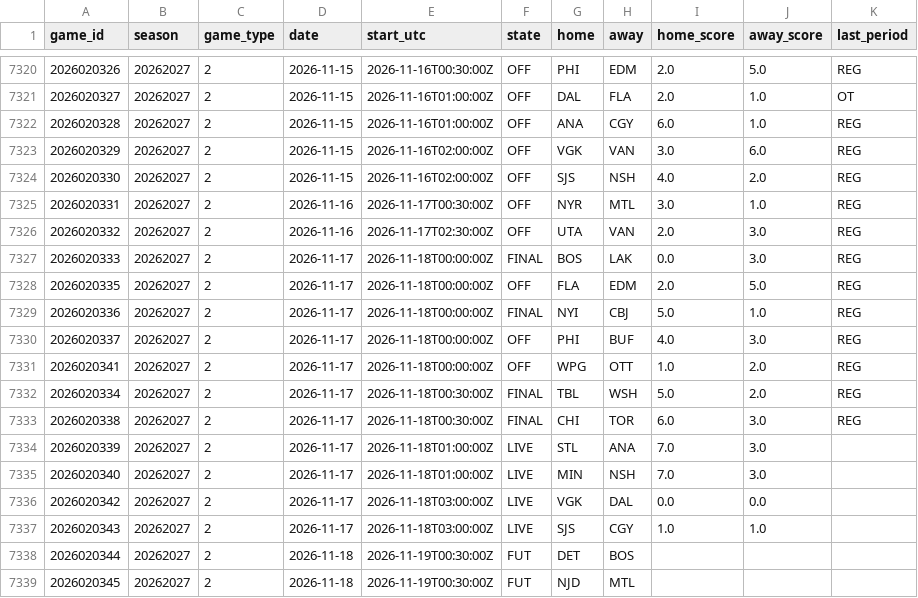
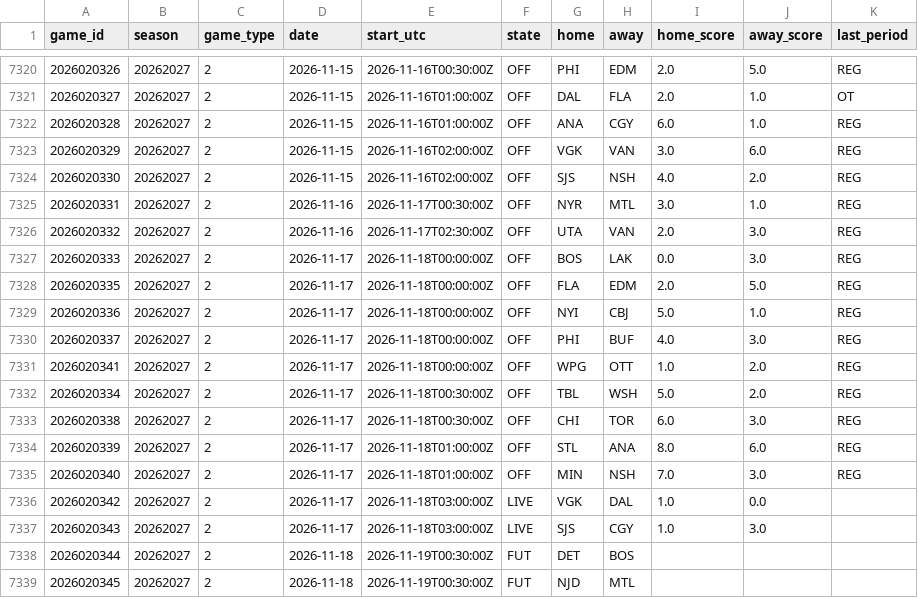
Before and after one commit to 88jackcarr/NHL-odds-betting, a CSV file: data/games.csv, drawn as a sheet; only a part is shown, gaps mark what is left out.

```diff
--- a/data/games.csv
+++ b/data/games.csv
@@ -7326,13 +7326,13 @@ game_id,season,game_type,date,start_utc,state,home,away,home_score,away_score,la
 2026020332,20262027,2,2026-11-16,2026-11-17T02:30:00Z,OFF,UTA,VAN,2.0,3.0,REG
-2026020333,20262027,2,2026-11-17,2026-11-18T00:00:00Z,FINAL,BOS,LAK,0.0,3.0,REG
+2026020333,20262027,2,2026-11-17,2026-11-18T00:00:00Z,OFF,BOS,LAK,0.0,3.0,REG
 2026020335,20262027,2,2026-11-17,2026-11-18T00:00:00Z,OFF,FLA,EDM,2.0,5.0,REG
-2026020336,20262027,2,2026-11-17,2026-11-18T00:00:00Z,FINAL,NYI,CBJ,5.0,1.0,REG
+2026020336,20262027,2,2026-11-17,2026-11-18T00:00:00Z,OFF,NYI,CBJ,5.0,1.0,REG
 2026020337,20262027,2,2026-11-17,2026-11-18T00:00:00Z,OFF,PHI,BUF,4.0,3.0,REG
 2026020341,20262027,2,2026-11-17,2026-11-18T00:00:00Z,OFF,WPG,OTT,1.0,2.0,REG
-2026020334,20262027,2,2026-11-17,2026-11-18T00:30:00Z,FINAL,TBL,WSH,5.0,2.0,REG
-2026020338,20262027,2,2026-11-17,2026-11-18T00:30:00Z,FINAL,CHI,TOR,6.0,3.0,REG
-2026020339,20262027,2,2026-11-17,2026-11-18T01:00:00Z,LIVE,STL,ANA,7.0,3.0,
-2026020340,20262027,2,2026-11-17,2026-11-18T01:00:00Z,LIVE,MIN,NSH,7.0,3.0,
-2026020342,20262027,2,2026-11-17,2026-11-18T03:00:00Z,LIVE,VGK,DAL,0.0,0.0,
-2026020343,20262027,2,2026-11-17,2026-11-18T03:00:00Z,LIVE,SJS,CGY,1.0,1.0,
+2026020334,20262027,2,2026-11-17,2026-11-18T00:30:00Z,OFF,TBL,WSH,5.0,2.0,REG
+2026020338,20262027,2,2026-11-17,2026-11-18T00:30:00Z,OFF,CHI,TOR,6.0,3.0,REG
+2026020339,20262027,2,2026-11-17,2026-11-18T01:00:00Z,OFF,STL,ANA,8.0,6.0,REG
+2026020340,20262027,2,2026-11-17,2026-11-18T01:00:00Z,OFF,MIN,NSH,7.0,3.0,REG
+2026020342,20262027,2,2026-11-17,2026-11-18T03:00:00Z,LIVE,VGK,DAL,1.0,0.0,
+2026020343,20262027,2,2026-11-17,2026-11-18T03:00:00Z,LIVE,SJS,CGY,1.0,3.0,
 2026020344,20262027,2,2026-11-18,2026-11-19T00:30:00Z,FUT,DET,BOS,,,
```
Also changed, not shown: data/goalie_games.csv, data/predictions.csv, 1 other file.
